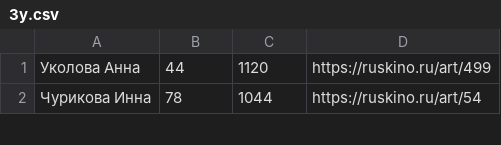
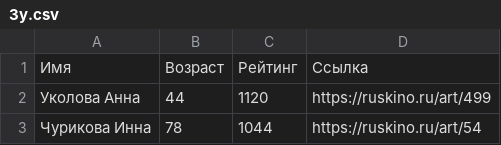
Before and after one commit to Yakvenalex/PycharmProjects, a CSV file: my_script/parsing_web_site_progect/actris/3y.csv, drawn as a sheet; only a part is shown.

Commit message:
Update 3y.csv
Добавил заглавие в таблицу

```diff
--- a/my_script/parsing_web_site_progect/actris/3y.csv
+++ b/my_script/parsing_web_site_progect/actris/3y.csv
@@ -1 +1,2 @@
+Имя, Возраст, Рейтинг, Ссылка
 Уколова Анна,44,1120,https://ruskino.ru/art/499
```
